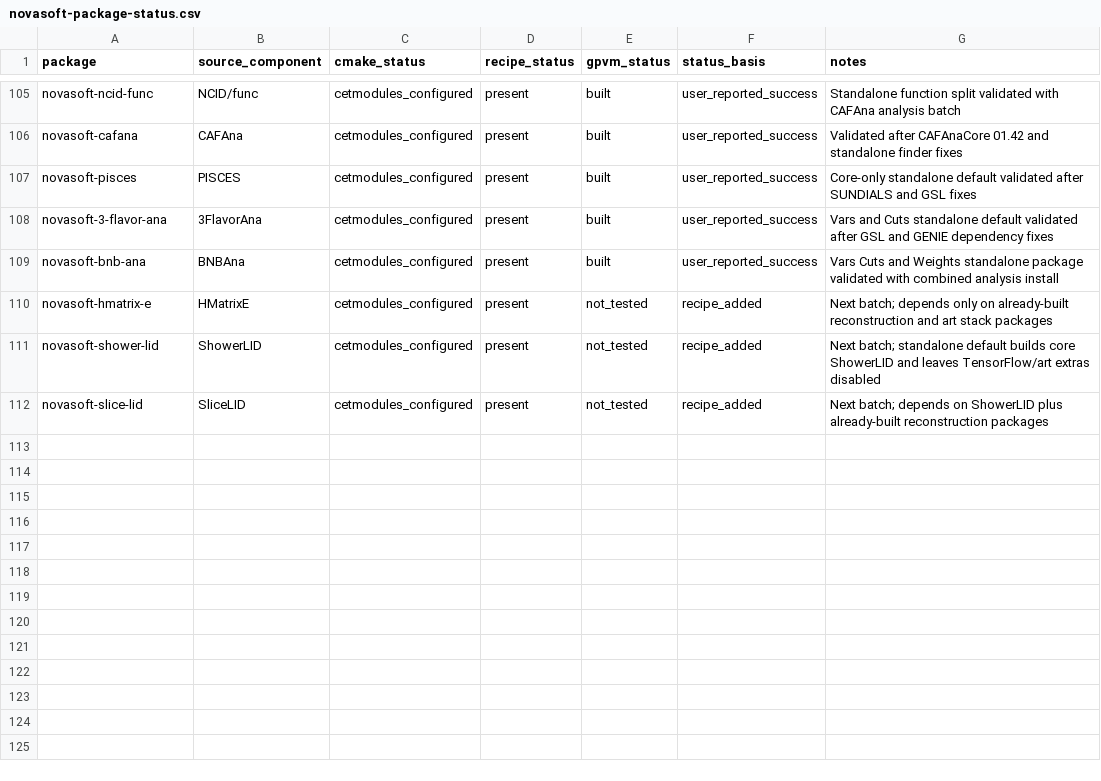
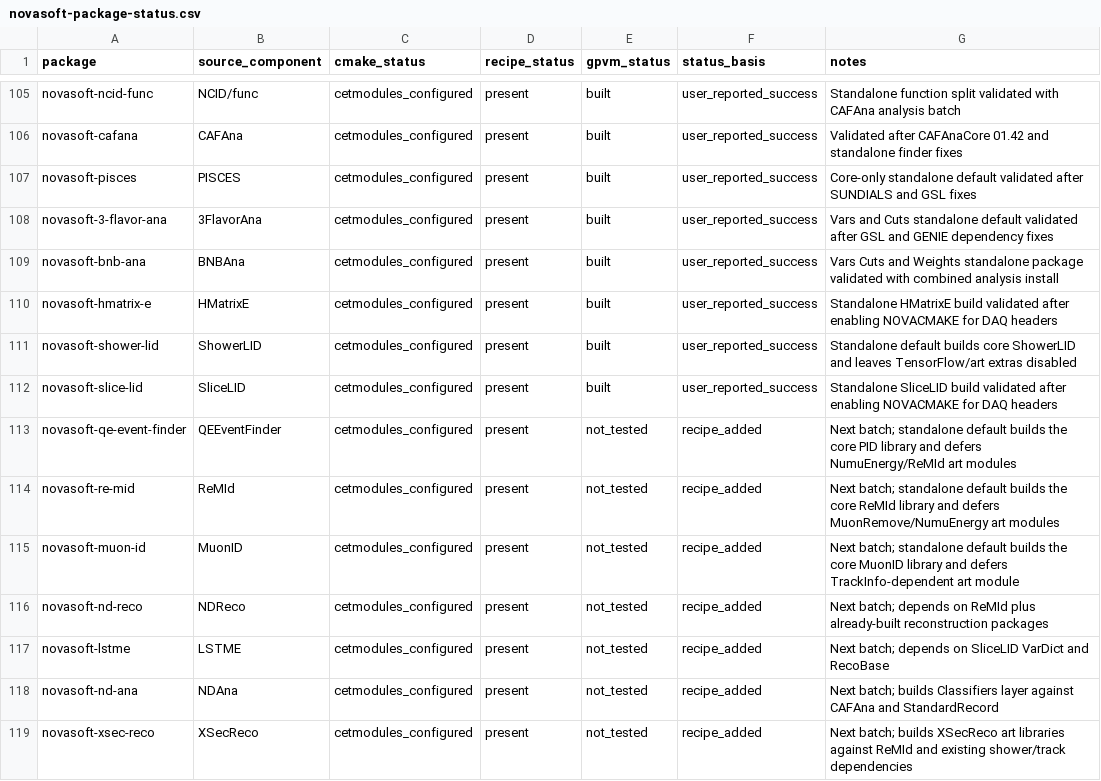
Before and after one commit to novaexperiment/nova-spack, a CSV file: novasoft-package-status.csv, drawn as a sheet; only a part is shown, gaps mark what is left out.

Commit message:
Add ReMId and analysis support recipe batch

```diff
--- a/novasoft-package-status.csv
+++ b/novasoft-package-status.csv
@@ -109,4 +109,11 @@ novasoft-3-flavor-ana,3FlavorAna,cetmodules_configured,present,built,user_report
 novasoft-bnb-ana,BNBAna,cetmodules_configured,present,built,user_reported_success,Vars Cuts and Weights standalone package validated with combined analysis install
-novasoft-hmatrix-e,HMatrixE,cetmodules_configured,present,not_tested,recipe_added,Next batch; depends only on already-built reconstruction and art stack packages
-novasoft-shower-lid,ShowerLID,cetmodules_configured,present,not_tested,recipe_added,Next batch; standalone default builds core ShowerLID and leaves TensorFlow/art extras disabled
-novasoft-slice-lid,SliceLID,cetmodules_configured,present,not_tested,recipe_added,Next batch; depends on ShowerLID plus already-built reconstruction packages
+novasoft-hmatrix-e,HMatrixE,cetmodules_configured,present,built,user_reported_success,Standalone HMatrixE build validated after enabling NOVACMAKE for DAQ headers
+novasoft-shower-lid,ShowerLID,cetmodules_configured,present,built,user_reported_success,Standalone default builds core ShowerLID and leaves TensorFlow/art extras disabled
+novasoft-slice-lid,SliceLID,cetmodules_configured,present,built,user_reported_success,Standalone SliceLID build validated after enabling NOVACMAKE for DAQ headers
+novasoft-qe-event-finder,QEEventFinder,cetmodules_configured,present,not_tested,recipe_added,Next batch; standalone default builds the core PID library and defers NumuEnergy/ReMId art modules
+novasoft-re-mid,ReMId,cetmodules_configured,present,not_tested,recipe_added,Next batch; standalone default builds the core ReMId library and defers MuonRemove/NumuEnergy art modules
+novasoft-muon-id,MuonID,cetmodules_configured,present,not_tested,recipe_added,Next batch; standalone default builds the core MuonID library and defers TrackInfo-dependent art module
+novasoft-nd-reco,NDReco,cetmodules_configured,present,not_tested,recipe_added,Next batch; depends on ReMId plus already-built reconstruction packages
+novasoft-lstme,LSTME,cetmodules_configured,present,not_tested,recipe_added,Next batch; depends on SliceLID VarDict and RecoBase
+novasoft-nd-ana,NDAna,cetmodules_configured,present,not_tested,recipe_added,Next batch; builds Classifiers layer against CAFAna and StandardRecord
+novasoft-xsec-reco,XSecReco,cetmodules_configured,present,not_tested,recipe_added,Next batch; builds XSecReco art libraries against ReMId and existing shower/track dependencies
```
Also changed, not shown: 7 other files.
